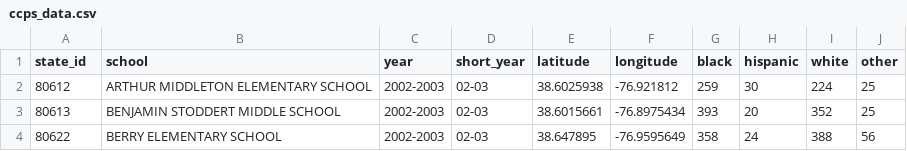
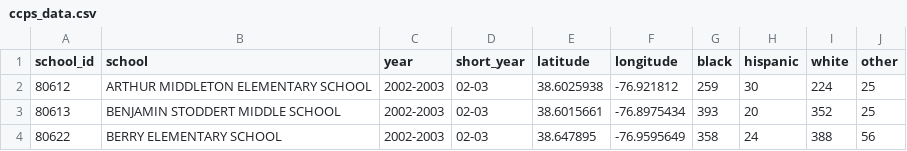
Before and after one commit to rdeprey/ccpsdemographics, a CSV file: data/ccps_data.csv, drawn as a sheet; only a part is shown.

Commit message:
implementing jLinq to help with school level data

```diff
--- a/data/ccps_data.csv
+++ b/data/ccps_data.csv
@@ -1,2 +1,2 @@
-state_id,school,year,short_year,latitude,longitude,black,hispanic,white,other
+school_id,school,year,short_year,latitude,longitude,black,hispanic,white,other
 80612,ARTHUR MIDDLETON ELEMENTARY SCHOOL,2002-2003,02-03,38.6025938,-76.921812,259,30,224,25
```
Also changed, not shown: 4 other files.
